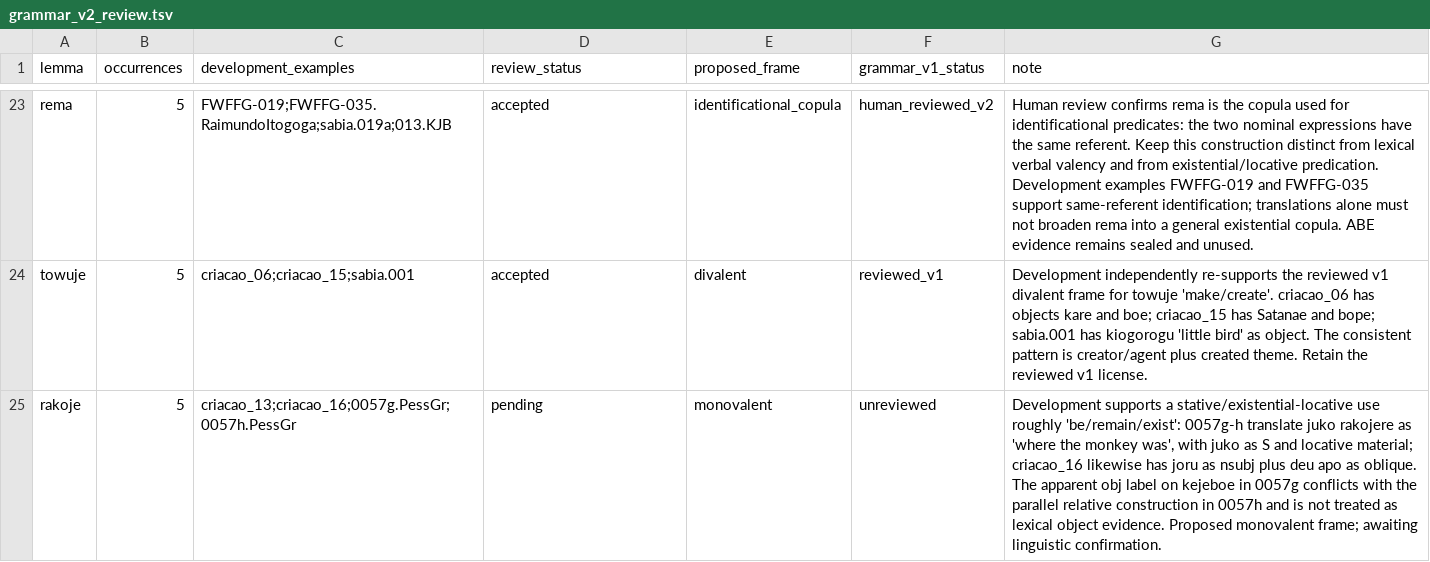
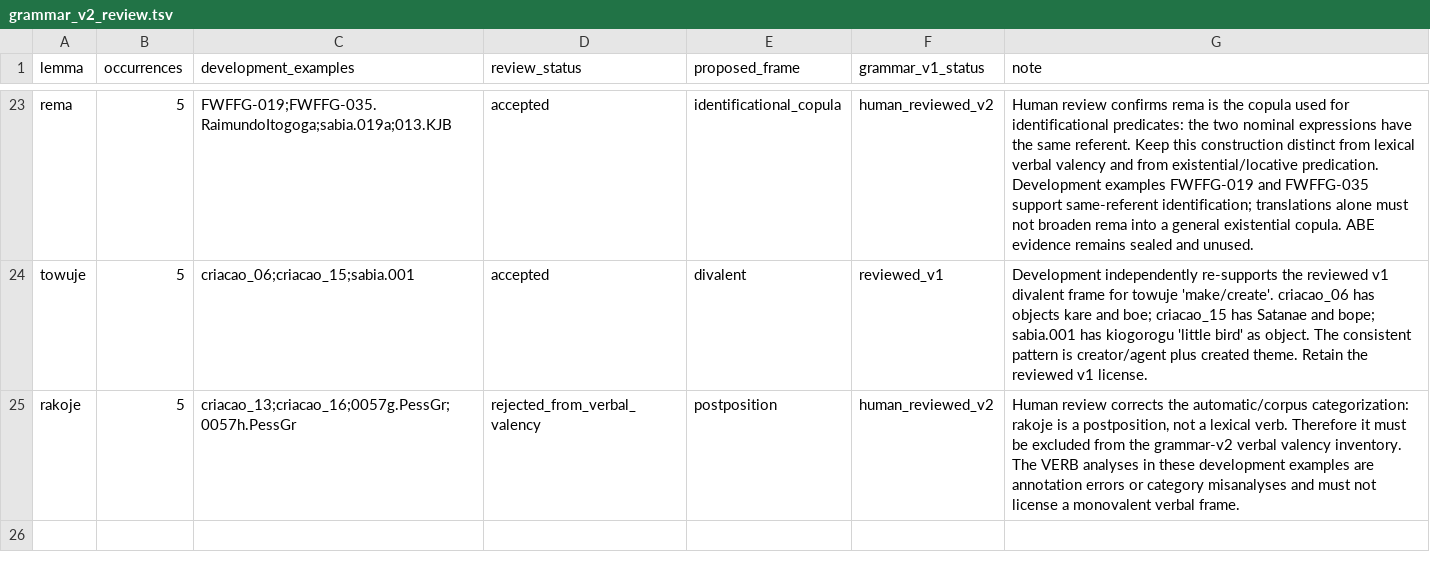
Before and after one commit to LanguageStructure/Bororo-Sentence-Generator-, a TSV file: article/grammar-v2/grammar_v2_review.tsv, drawn as a sheet; only a part is shown, gaps mark what is left out.

Commit message:
Correct rakoje to postposition and exclude from verbal valency

```diff
--- a/article/grammar-v2/grammar_v2_review.tsv
+++ b/article/grammar-v2/grammar_v2_review.tsv
@@ -24,2 +24,2 @@ rema	5	FWFFG-019;FWFFG-035.RaimundoItogoga;sabia.019a;013.KJB	accepted	identific
 towuje	5	criacao_06;criacao_15;sabia.001	accepted	divalent	reviewed_v1	Development independently re-supports the reviewed v1 divalent frame for towuje 'make/create'. criacao_06 has objects kare and boe; criacao_15 has Satanae and bope; sabia.001 has kiogorogu 'little bird' as object. The consistent pattern is creator/agent plus created theme. Retain the reviewed v1 license.
-rakoje	5	criacao_13;criacao_16;0057g.PessGr;0057h.PessGr	pending	monovalent	unreviewed	Development supports a stative/existential-locative use roughly 'be/remain/exist': 0057g-h translate juko rakojere as 'where the monkey was', with juko as S and locative material; criacao_16 likewise has joru as nsubj plus deu apo as oblique. The apparent obj label on kejeboe in 0057g conflicts with the parallel relative construction in 0057h and is not treated as lexical object evidence. Proposed monovalent frame; awaiting linguistic confirmation.
+rakoje	5	criacao_13;criacao_16;0057g.PessGr;0057h.PessGr	rejected_from_verbal_valency	postposition	human_reviewed_v2	Human review corrects the automatic/corpus categorization: rakoje is a postposition, not a lexical verb. Therefore it must be excluded from the grammar-v2 verbal valency inventory. The VERB analyses in these development examples are annotation errors or category misanalyses and must not license a monovalent verbal frame.
```
